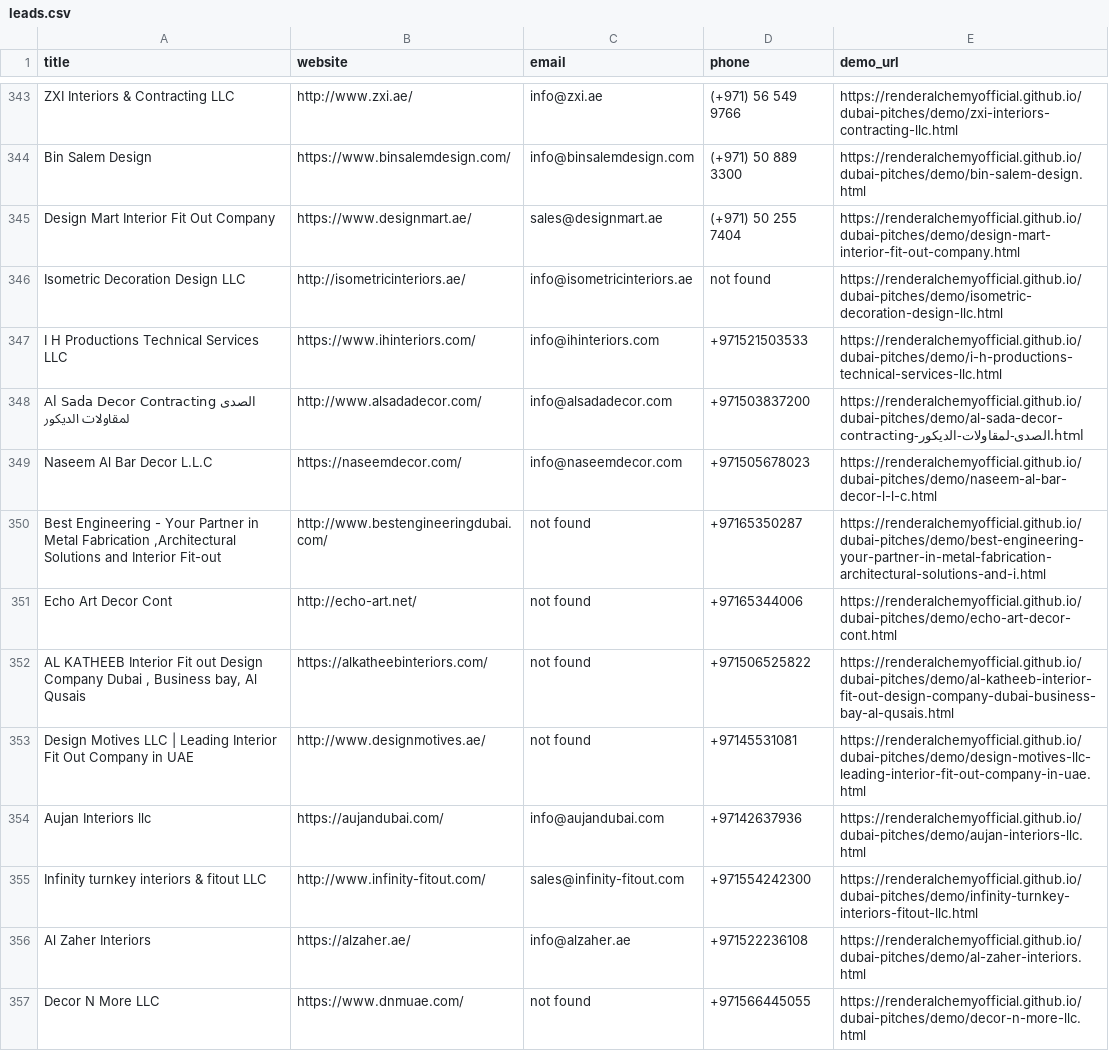
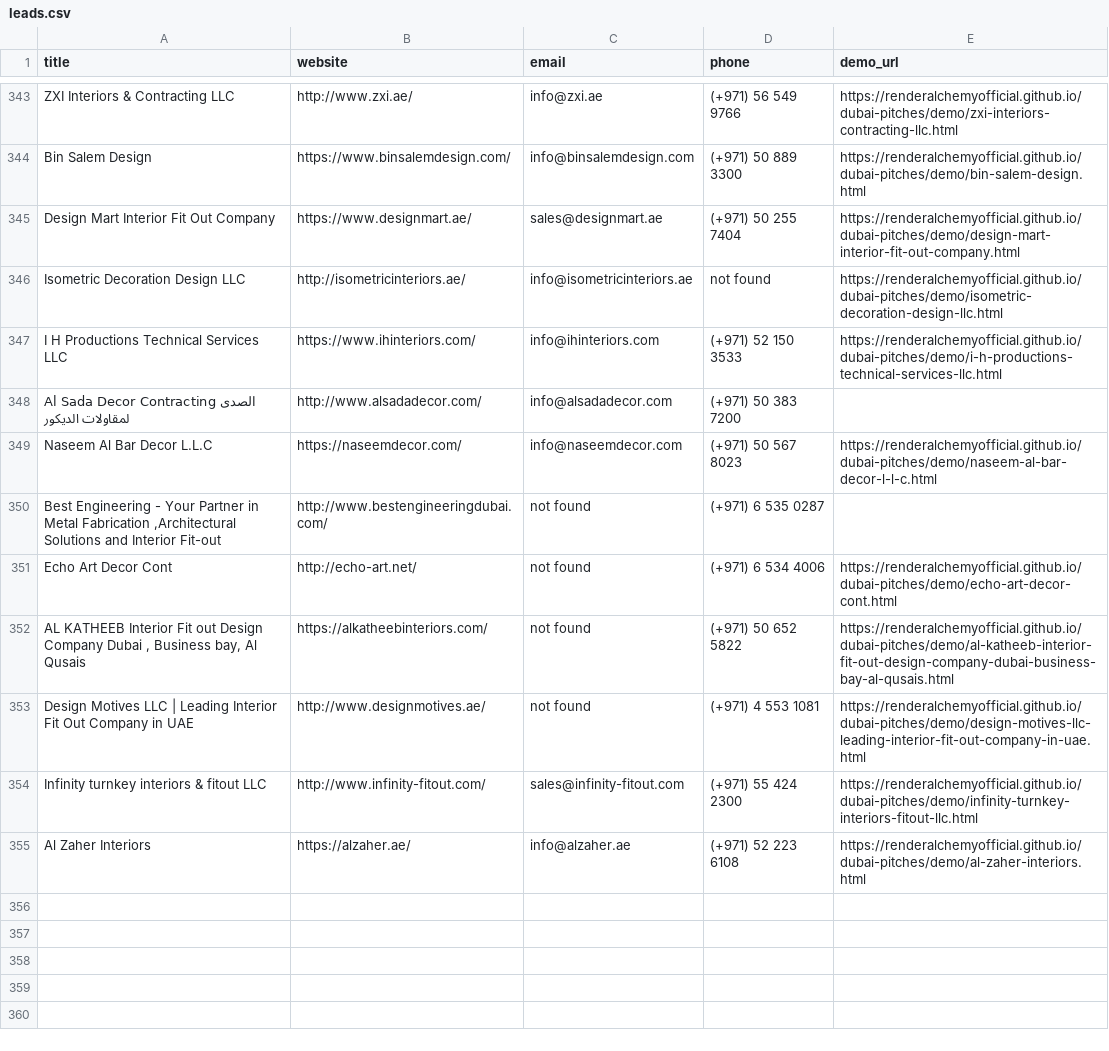
Before and after one commit to renderalchemyofficial/dubai-pitches, a CSV file: leads.csv, drawn as a sheet; only a part is shown, gaps mark what is left out.

Commit message:
Daily run 2026-06-28: batch final

```diff
--- a/leads.csv
+++ b/leads.csv
@@ -346,12 +346,10 @@ Design Mart Interior Fit Out Company,https://www.designmart.ae/,sales@designmart
 Isometric Decoration Design LLC,http://isometricinteriors.ae/,info@isometricinteriors.ae,not found,https://renderalchemyofficial.github.io/dubai-pitches/demo/isometric-decoration-design-llc.html
-I H Productions Technical Services LLC,https://www.ihinteriors.com/,info@ihinteriors.com,+971521503533,https://renderalchemyofficial.github.io/dubai-pitches/demo/i-h-productions-technical-services-llc.html
-Al Sada Decor Contracting الصدى لمقاولات الديكور,http://www.alsadadecor.com/,info@alsadadecor.com,+971503837200,https://renderalchemyofficial.github.io/dubai-pitches/demo/al-sada-decor-contracting-الصدى-لمقاولات-الديكور.html
-Naseem Al Bar Decor L.L.C,https://naseemdecor.com/,info@naseemdecor.com,+971505678023,https://renderalchemyofficial.github.io/dubai-pitches/demo/naseem-al-bar-decor-l-l-c.html
-"Best Engineering - Your Partner in Metal Fabrication ,Architectural Solutions and Interior Fit-out",http://www.bestengineeringdubai.com/,not found,+97165350287,https://renderalchemyofficial.github.io/dubai-pitches/demo/best-engineering-your-partner-in-metal-fabrication-architectural-solutions-and-i.html
-Echo Art Decor Cont,http://echo-art.net/,not found,+97165344006,https://renderalchemyofficial.github.io/dubai-pitches/demo/echo-art-decor-cont.html
-"AL KATHEEB Interior Fit out Design Company Dubai , Business bay, Al Qusais",https://alkatheebinteriors.com/,not found,+971506525822,https://renderalchemyofficial.github.io/dubai-pitches/demo/al-katheeb-interior-fit-out-design-company-dubai-business-bay-al-qusais.html
-Design Motives LLC | Leading Interior Fit Out Company in UAE,http://www.designmotives.ae/,not found,+97145531081,https://renderalchemyofficial.github.io/dubai-pitches/demo/design-motives-llc-leading-interior-fit-out-company-in-uae.html
-Aujan Interiors llc,https://aujandubai.com/,info@aujandubai.com,+97142637936,https://renderalchemyofficial.github.io/dubai-pitches/demo/aujan-interiors-llc.html
-Infinity turnkey interiors & fitout LLC,http://www.infinity-fitout.com/,sales@infinity-fitout.com,+971554242300,https://renderalchemyofficial.github.io/dubai-pitches/demo/infinity-turnkey-interiors-fitout-llc.html
-Al Zaher Interiors,https://alzaher.ae/,info@alzaher.ae,+971522236108,https://renderalchemyofficial.github.io/dubai-pitches/demo/al-zaher-interiors.html
-Decor N More LLC,https://www.dnmuae.com/,not found,+971566445055,https://renderalchemyofficial.github.io/dubai-pitches/demo/decor-n-more-llc.html
+I H Productions Technical Services LLC,https://www.ihinteriors.com/,info@ihinteriors.com,(+971) 52 150 3533,https://renderalchemyofficial.github.io/dubai-pitches/demo/i-h-productions-technical-services-llc.html
+Al Sada Decor Contracting الصدى لمقاولات الديكور,http://www.alsadadecor.com/,info@alsadadecor.com,(+971) 50 383 7200,
+Naseem Al Bar Decor L.L.C,https://naseemdecor.com/,info@naseemdecor.com,(+971) 50 567 8023,https://renderalchemyofficial.github.io/dubai-pitches/demo/naseem-al-bar-decor-l-l-c.html
+"Best Engineering - Your Partner in Metal Fabrication ,Architectural Solutions and Interior Fit-out",http://www.bestengineeringdubai.com/,not found,(+971) 6 535 0287,
+Echo Art Decor Cont,http://echo-art.net/,not found,(+971) 6 534 4006,https://renderalchemyofficial.github.io/dubai-pitches/demo/echo-art-decor-cont.html
+"AL KATHEEB Interior Fit out Design Company Dubai , Business bay, Al Qusais",https://alkatheebinteriors.com/,not found,(+971) 50 652 5822,https://renderalchemyofficial.github.io/dubai-pitches/demo/al-katheeb-interior-fit-out-design-company-dubai-business-bay-al-qusais.html
+Design Motives LLC | Leading Interior Fit Out Company in UAE,http://www.designmotives.ae/,not found,(+971) 4 553 1081,https://renderalchemyofficial.github.io/dubai-pitches/demo/design-motives-llc-leading-interior-fit-out-company-in-uae.html
+Infinity turnkey interiors & fitout LLC,http://www.infinity-fitout.com/,sales@infinity-fitout.com,(+971) 55 424 2300,https://renderalchemyofficial.github.io/dubai-pitches/demo/infinity-turnkey-interiors-fitout-llc.html
+Al Zaher Interiors,https://alzaher.ae/,info@alzaher.ae,(+971) 52 223 6108,https://renderalchemyofficial.github.io/dubai-pitches/demo/al-zaher-interiors.html
```
